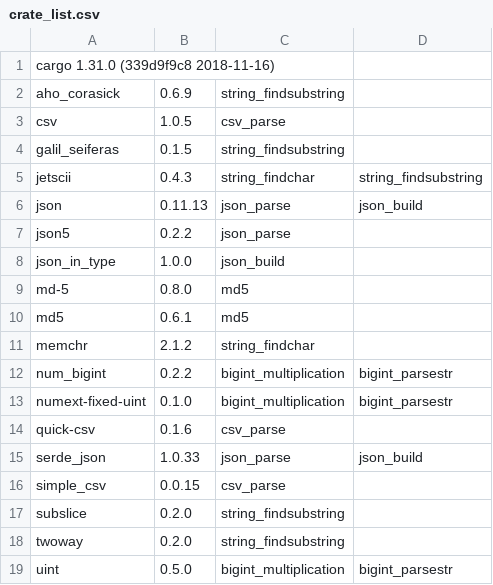
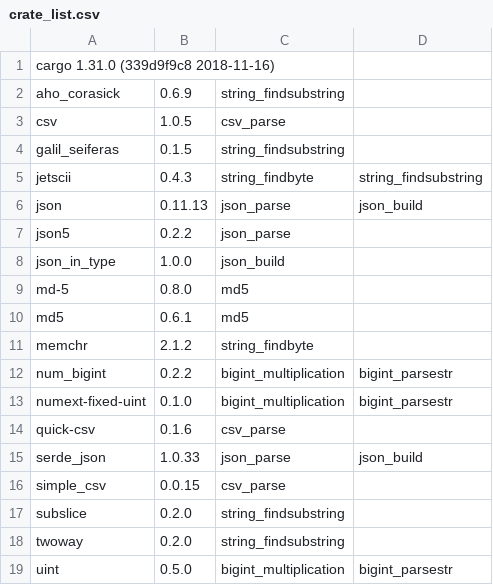
Before and after one commit to veniamin-ilmer/crate-race, a CSV file: crate_list.csv, drawn as a sheet.

```diff
--- a/crate_list.csv
+++ b/crate_list.csv
@@ -4,3 +4,3 @@ csv,1.0.5,csv_parse
 galil_seiferas,0.1.5,string_findsubstring
-jetscii,0.4.3,string_findchar,string_findsubstring
+jetscii,0.4.3,string_findbyte,string_findsubstring
 json,0.11.13,json_parse,json_build
@@ -10,3 +10,3 @@ md-5,0.8.0,md5
 md5,0.6.1,md5
-memchr,2.1.2,string_findchar
+memchr,2.1.2,string_findbyte
 num_bigint,0.2.2,bigint_multiplication,bigint_parsestr
```
Also changed, not shown: 20 other files.
